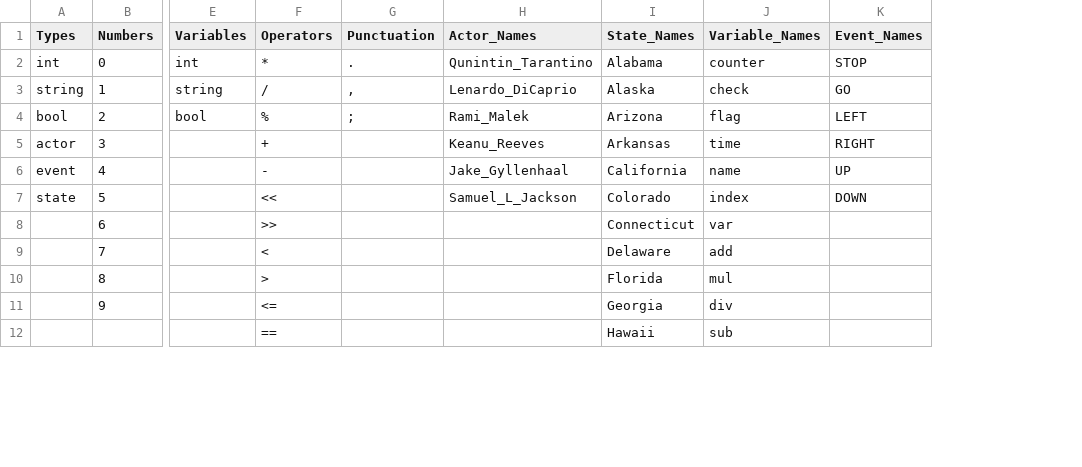
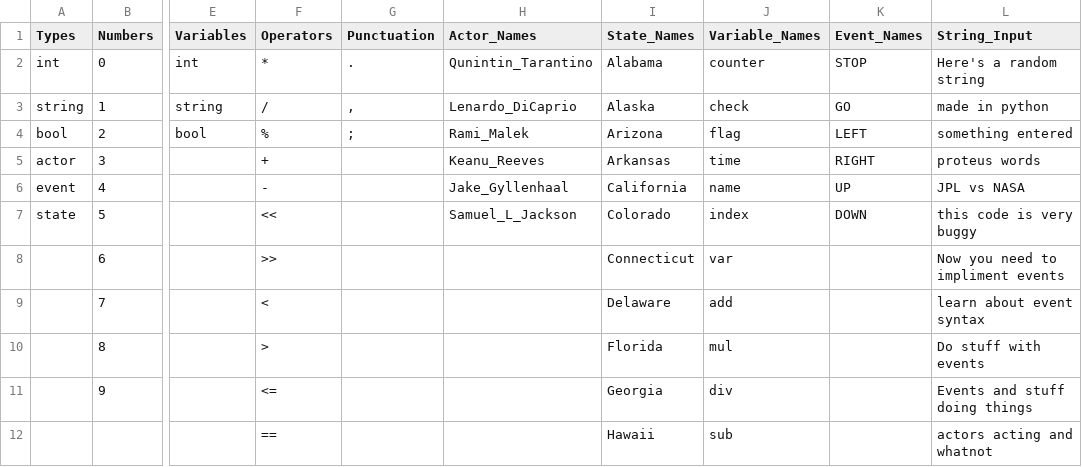
Before and after one commit to sssiv/ARCS, a CSV file: Code/State_Machine_Testing/tokens.csv, drawn as a sheet; only a part is shown, gaps mark what is left out; the diff names each change by its address in the sheet, - before the commit and + after, or states it on an @@ line.

Commit message:
Events have been mapped and saved. Ready to start implimenting events

```diff
--- a/Code/State_Machine_Testing/tokens.csv
+++ b/Code/State_Machine_Testing/tokens.csv
+column L (String_Input), rows 2-12: Here's a random string | made in python | something entered | proteus words | JPL vs NASA | this code is very buggy | Now you need to impliment events | learn about event syntax | Do stuff with events | Events and stuff doing things | actors acting and whatnot
```
Also changed, not shown: 6 other files.
